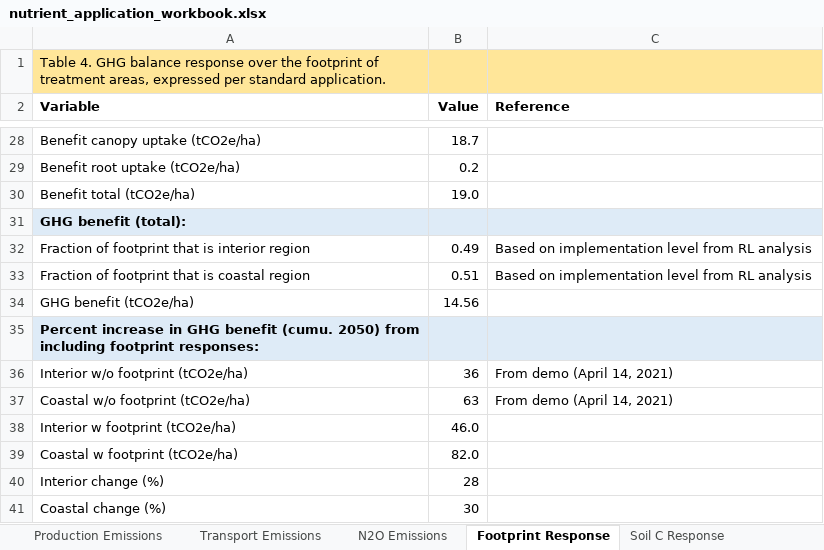
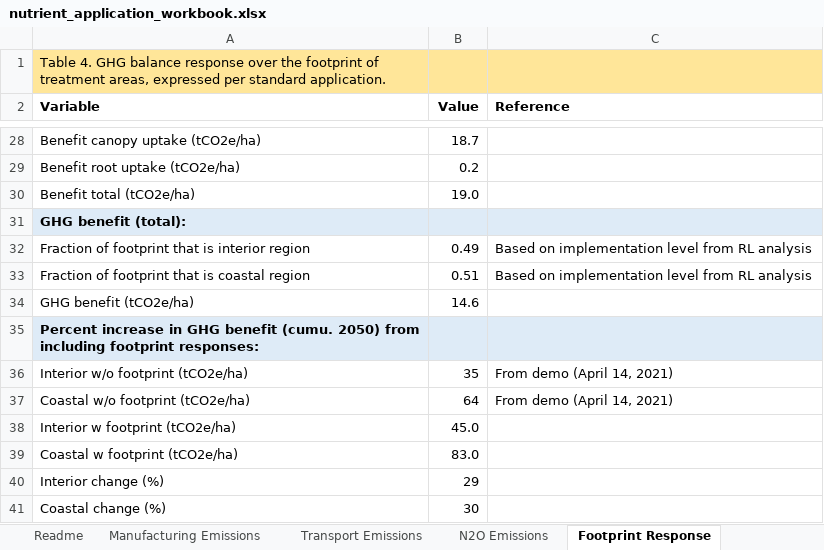
Before and after one commit to RobbieHember/fcgadgets, an Excel workbook: silviculture/nutrient_application_workbook.xlsx, sheet Footprint Response, drawn as a sheet; only a part is shown, gaps mark what is left out; values as stored, in another font and other column widths than the file's, no borders; the diff names each change by its address in the sheet, - before the commit and + after, or states it on an @@ line.

```diff
--- a/silviculture/nutrient_application_workbook.xlsx (sheet Footprint Response)
+++ b/silviculture/nutrient_application_workbook.xlsx (sheet Footprint Response)
-sheet tab: Production Emissions
+sheet tab: Manufacturing Emissions
+sheet tab: Readme
-B34 (Value): 14.56
+B34 (Value): 14.6
-B36 (Value): 36
+B36 (Value): 35
-B37 (Value): 63
+B37 (Value): 64
-B38 (Value): 46.0
+B38 (Value): 45.0
-B39 (Value): 82.0
+B39 (Value): 83.0
-B40 (Value): 28
+B40 (Value): 29
```
Also changed, not shown: sheet N2O Emissions, sheet Manufacturing Emissions, 11 other files.
